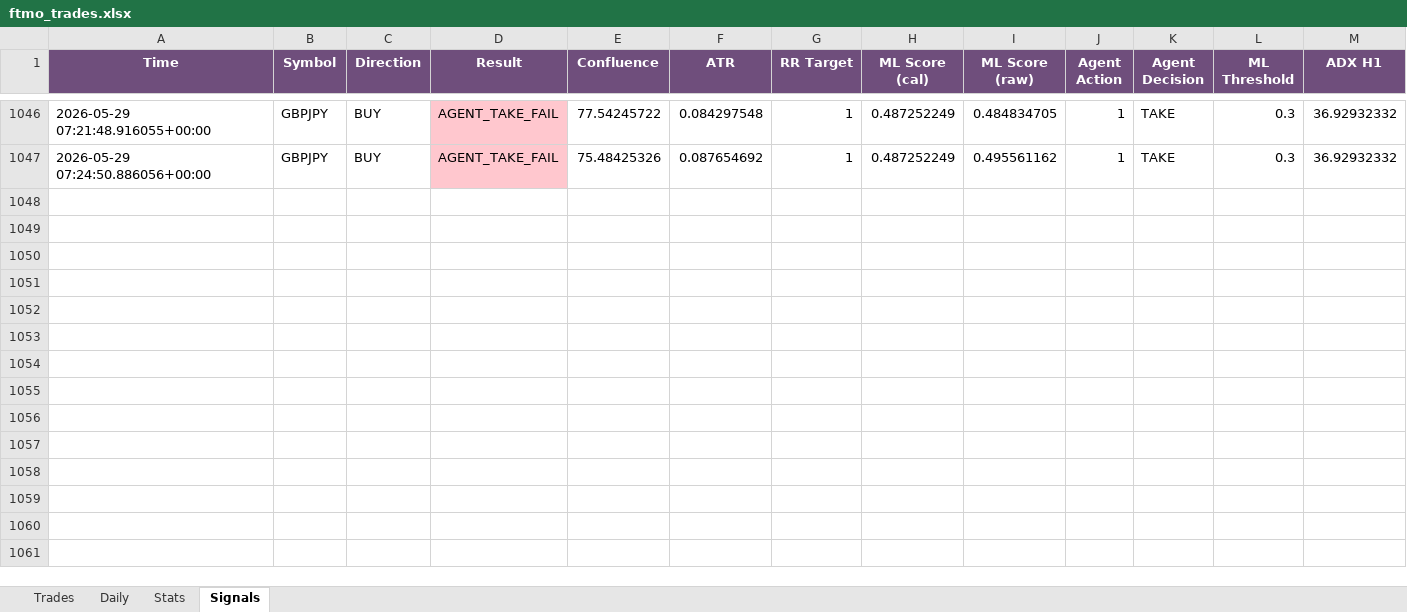
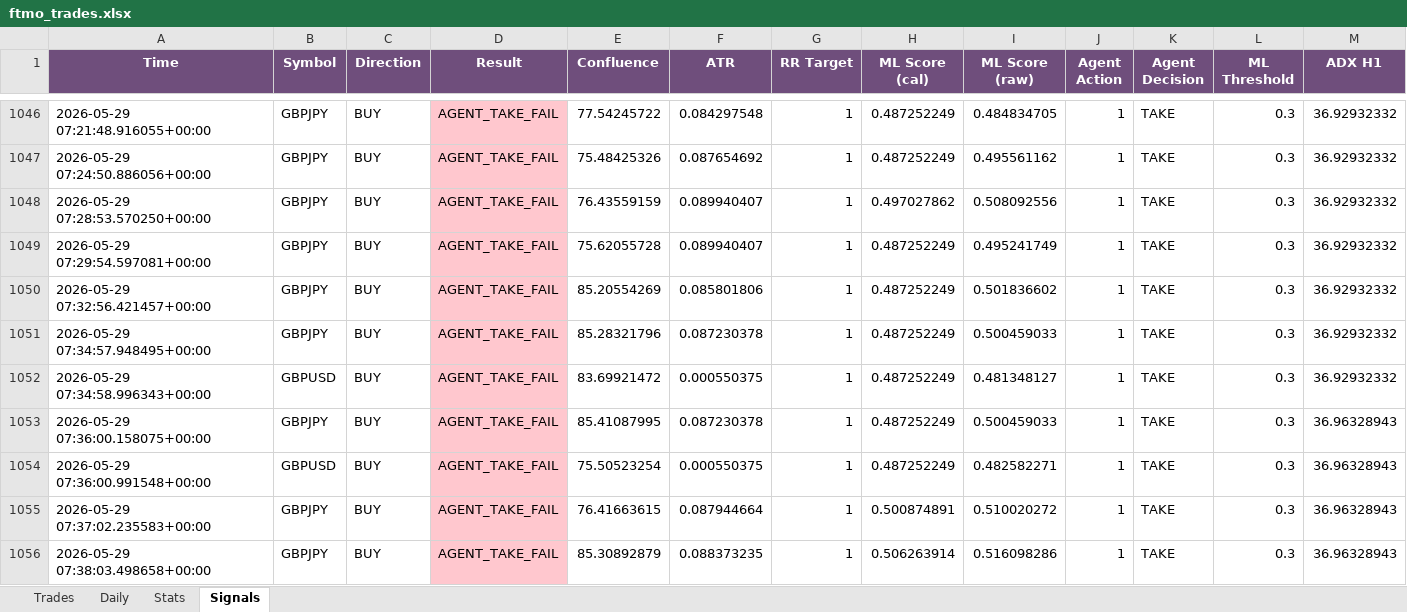
Before and after one commit to Kittipong6081/BOT-FTMO, an Excel workbook: ftmo_trading_bot/logs/ftmo_trades.xlsx, sheet Signals, drawn as a sheet; only a part is shown, gaps mark what is left out; values as stored, in another font and other column widths than the file's, no borders; rows hold the shown columns only; the diff covers the shown part only; the diff names each change by its address in the sheet, - before the commit and + after, or states it on an @@ line.

Commit message:
no message

```diff
--- a/ftmo_trading_bot/logs/ftmo_trades.xlsx (sheet Signals)
+++ b/ftmo_trading_bot/logs/ftmo_trades.xlsx (sheet Signals)
+row 1048: 2026-05-29 07:28:53.570250+00:00 | GBPJPY | BUY | AGENT_TAKE_FAIL | 76.43559159 | 0.089940407 | 1 | 0.497027862 | 0.508092556 | 1 | TAKE | 0.3 | 36.92932332
+row 1049: 2026-05-29 07:29:54.597081+00:00 | GBPJPY | BUY | AGENT_TAKE_FAIL | 75.62055728 | 0.089940407 | 1 | 0.487252249 | 0.495241749 | 1 | TAKE | 0.3 | 36.92932332
+row 1050: 2026-05-29 07:32:56.421457+00:00 | GBPJPY | BUY | AGENT_TAKE_FAIL | 85.20554269 | 0.085801806 | 1 | 0.487252249 | 0.501836602 | 1 | TAKE | 0.3 | 36.92932332
+row 1051: 2026-05-29 07:34:57.948495+00:00 | GBPJPY | BUY | AGENT_TAKE_FAIL | 85.28321796 | 0.087230378 | 1 | 0.487252249 | 0.500459033 | 1 | TAKE | 0.3 | 36.92932332
+row 1052: 2026-05-29 07:34:58.996343+00:00 | GBPUSD | BUY | AGENT_TAKE_FAIL | 83.69921472 | 0.000550375 | 1 | 0.487252249 | 0.481348127 | 1 | TAKE | 0.3 | 36.92932332
+row 1053: 2026-05-29 07:36:00.158075+00:00 | GBPJPY | BUY | AGENT_TAKE_FAIL | 85.41087995 | 0.087230378 | 1 | 0.487252249 | 0.500459033 | 1 | TAKE | 0.3 | 36.96328943
+row 1054: 2026-05-29 07:36:00.991548+00:00 | GBPUSD | BUY | AGENT_TAKE_FAIL | 75.50523254 | 0.000550375 | 1 | 0.487252249 | 0.482582271 | 1 | TAKE | 0.3 | 36.96328943
+row 1055: 2026-05-29 07:37:02.235583+00:00 | GBPJPY | BUY | AGENT_TAKE_FAIL | 76.41663615 | 0.087944664 | 1 | 0.500874891 | 0.510020272 | 1 | TAKE | 0.3 | 36.96328943
+row 1056: 2026-05-29 07:38:03.498658+00:00 | GBPJPY | BUY | AGENT_TAKE_FAIL | 85.30892879 | 0.088373235 | 1 | 0.506263914 | 0.516098286 | 1 | TAKE | 0.3 | 36.96328943
```
Also changed, not shown: 59 added rows elsewhere in this sheet, sheet Trades, sheet Daily, sheet Stats.
